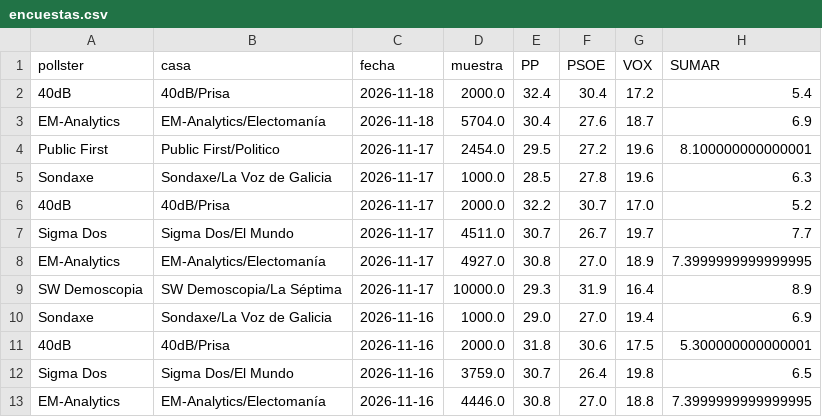
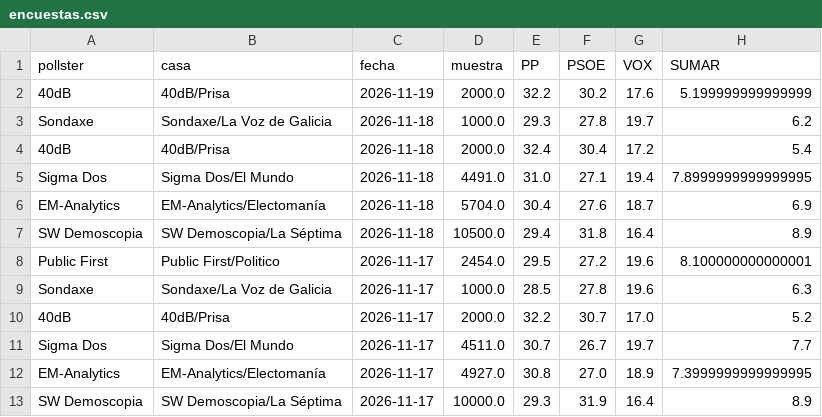
Before and after one commit to DElaMataSam/Elecciones, a CSV file: docs/encuestas.csv, drawn as a sheet; only a part is shown; the shorter side is filled out with more unchanged rows; the diff names each change by its address in the sheet, - before the commit and + after, or states it on an @@ line.

```diff
--- a/docs/encuestas.csv
+++ b/docs/encuestas.csv
+row 2: 40dB | 40dB/Prisa | 2026-11-19 | 2000.0 | 32.2 | 30.2 | 17.6 | 5.199999999999999
+row 3: Sondaxe | Sondaxe/La Voz de Galicia | 2026-11-18 | 1000.0 | 29.3 | 27.8 | 19.7 | 6.2
+row 5: Sigma Dos | Sigma Dos/El Mundo | 2026-11-18 | 4491.0 | 31.0 | 27.1 | 19.4 | 7.8999999999999995
+row 7: SW Demoscopia | SW Demoscopia/La Séptima | 2026-11-18 | 10500.0 | 29.4 | 31.8 | 16.4 | 8.9
```
Also changed, not shown: docs/escanos.csv, 1 other file.
